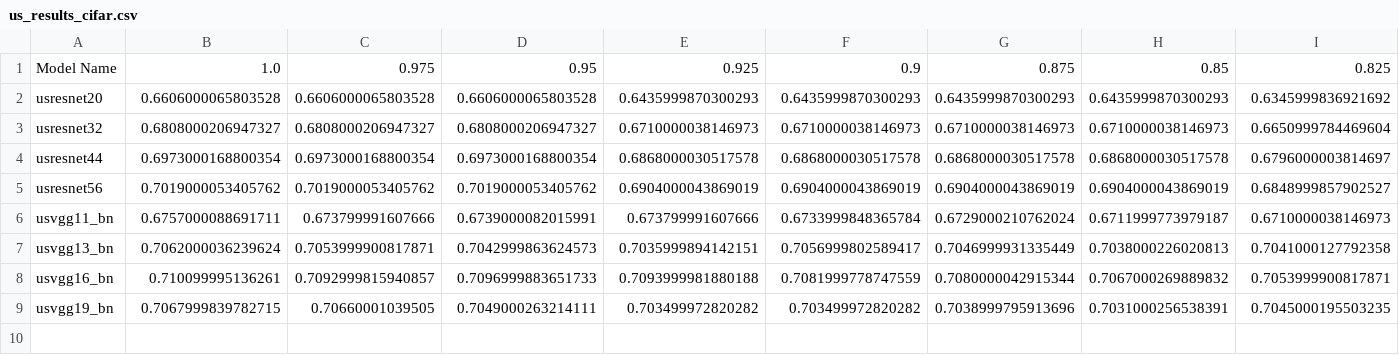
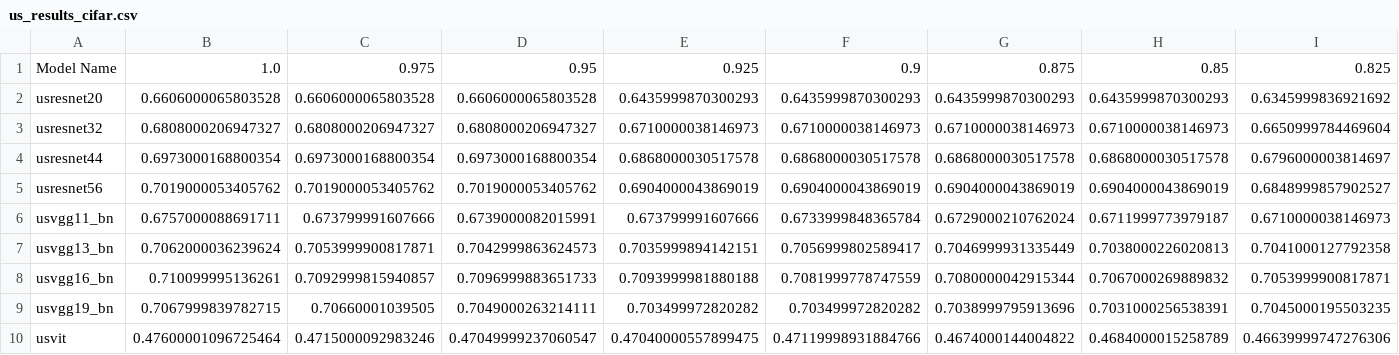
Before and after one commit to Didanny/slimmable-nn, a CSV file: results/us_results_cifar.csv, drawn as a sheet; only a part is shown; rows hold the shown columns only; the diff names each change by its address in the sheet, - before the commit and + after, or states it on an @@ line.

```diff
--- a/results/us_results_cifar.csv
+++ b/results/us_results_cifar.csv
+row 10: usvit | 0.47600001096725464 | 0.4715000092983246 | 0.47049999237060547 | 0.47040000557899475 | 0.47119998931884766 | 0.4674000144004822 | 0.4684000015258789 | 0.46639999747276306
```
Also changed, not shown: results/us_latency_results_cifar_b1_cpu.csv, results/us_latency_results_cifar_b32_cuda:0.csv, 8 other files.
